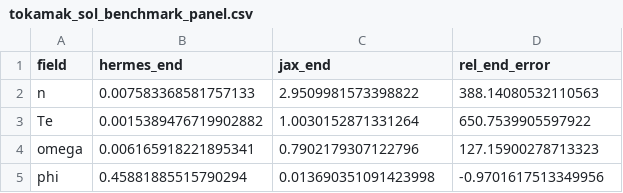
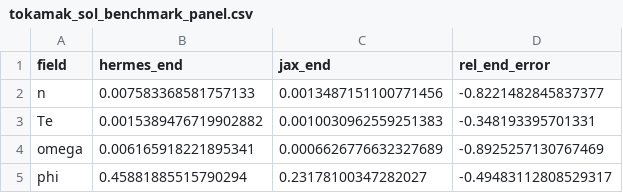
Before and after one commit to uwplasma/DRBX, a CSV file: docs/figures/tokamak_sol_benchmark_panel.csv, drawn as a sheet.

Commit message:
Calibrate short open-field alignment and update benchmark panel

```diff
--- a/docs/figures/tokamak_sol_benchmark_panel.csv
+++ b/docs/figures/tokamak_sol_benchmark_panel.csv
@@ -1,5 +1,5 @@
 field,hermes_end,jax_end,rel_end_error
-n,0.007583368581757133,2.9509981573398822,388.14080532110563
-Te,0.0015389476719902882,1.0030152871331264,650.7539905597922
-omega,0.006165918221895341,0.7902179307122796,127.15900278713323
-phi,0.45881885515790294,0.013690351091423998,-0.9701617513349956
+n,0.007583368581757133,0.0013487151100771456,-0.8221482845837377
+Te,0.0015389476719902882,0.0010030962559251383,-0.348193395701331
+omega,0.006165918221895341,0.0006626776632327689,-0.8925257130767469
+phi,0.45881885515790294,0.23178100347282027,-0.49483112808529317
```
Also changed, not shown: 4 other files.
